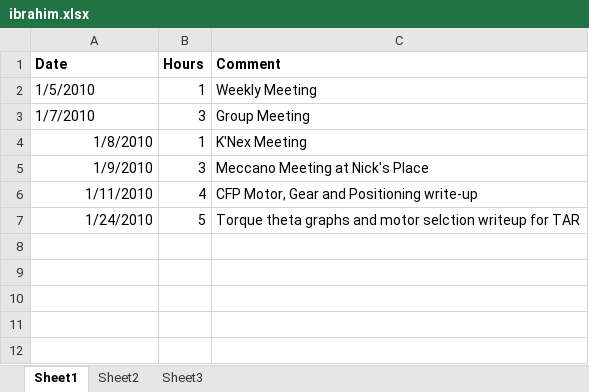
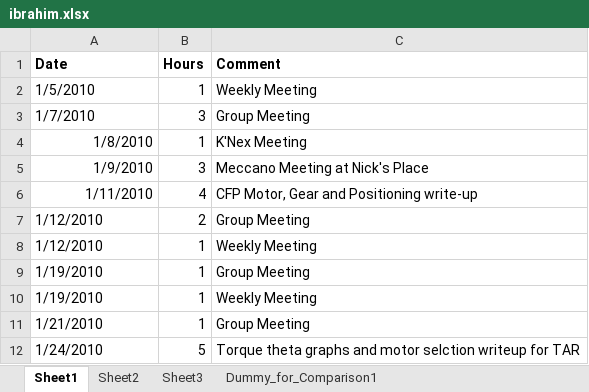
Before and after one commit to minadanesh/apsc496, an Excel workbook: status reports/ibrahim.xlsx, sheet Sheet1, drawn as a sheet; values as stored, in another font and other column widths than the file's, no borders; addresses are those after the commit; the diff names each change by its address in the sheet, - before the commit and + after, or states it on an @@ line.

```diff
--- a/status reports/ibrahim.xlsx (sheet Sheet1)
+++ b/status reports/ibrahim.xlsx (sheet Sheet1)
+sheet tab: Dummy_for_Comparison1
+row 7: 1/12/2010 | 2 | Group Meeting
+row 8: 1/12/2010 | 1 | Weekly Meeting
+row 9: 1/19/2010 | 1 | Group Meeting
+row 10: 1/19/2010 | 1 | Weekly Meeting
+row 11: 1/21/2010 | 1 | Group Meeting
-A12 alignment: right
+A12 alignment: left
```
Also changed, not shown: other sheet tabs.
